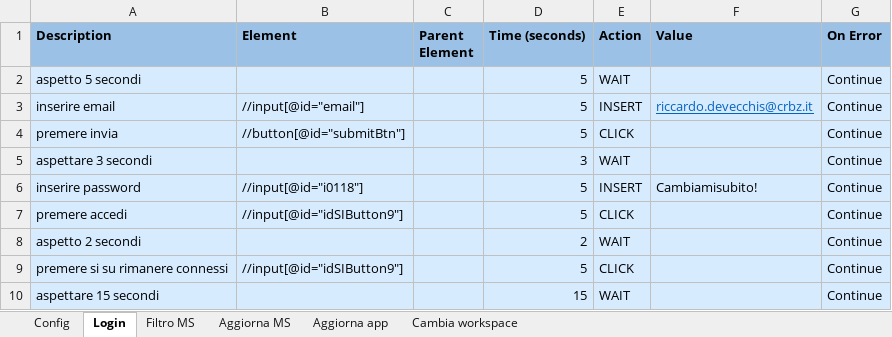
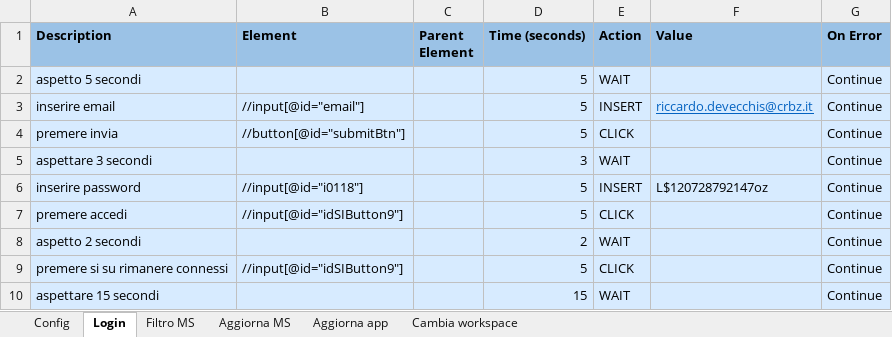
Before and after one commit to Lordowl/synapse-data-platform, an Excel workbook: sdp-api/scripts/config_data/Sparkasse.xlsm, sheet Login, drawn as a sheet; values as stored, in another font and other column widths than the file's, no borders; the diff names each change by its address in the sheet, - before the commit and + after, or states it on an @@ line.

Commit message:
feat: Initialize Vite project with React, Vitest testing, Tauri build configuration, and Sparkasse data.

```diff
--- a/sdp-api/scripts/config_data/Sparkasse.xlsm (sheet Login)
+++ b/sdp-api/scripts/config_data/Sparkasse.xlsm (sheet Login)
-F6 (Value): Cambiamisubito!
+F6 (Value): L$120728792147oz
```
Also changed, not shown: 7 other files.
